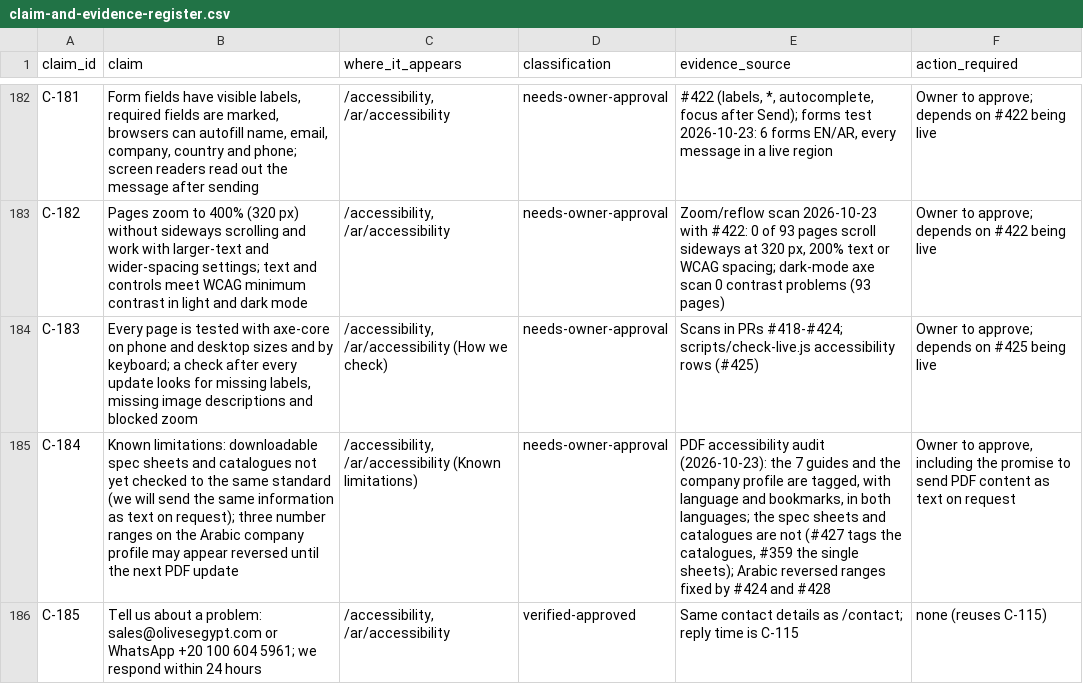
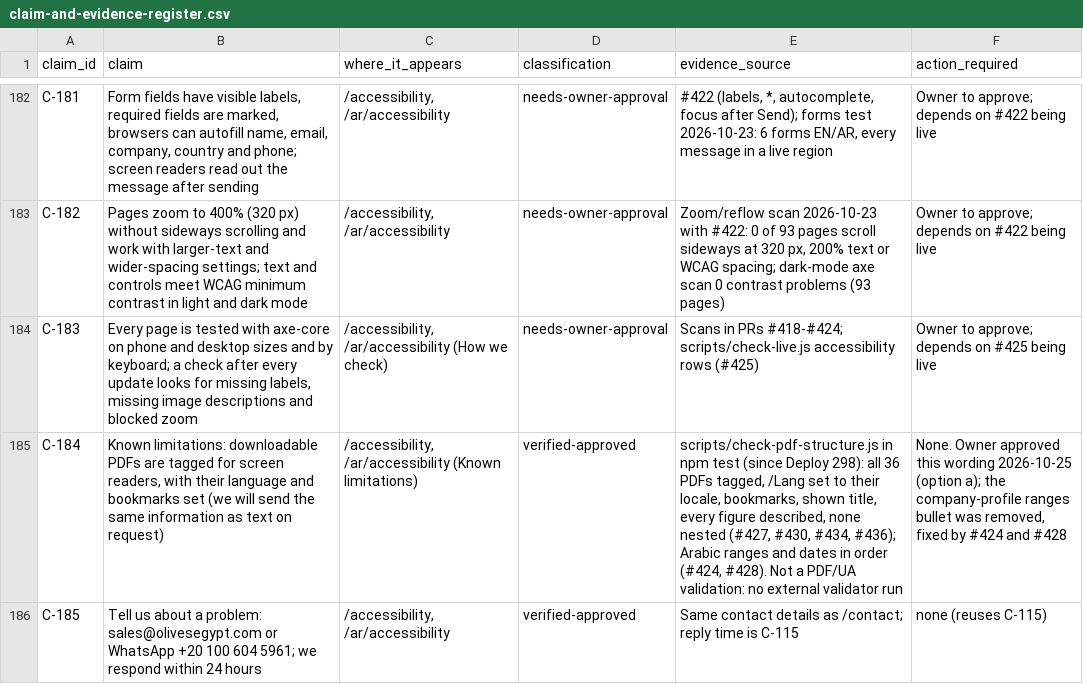
Before and after one commit to Mohamed00076/olivesegypt-site, a CSV file: docs/claim-and-evidence-register.csv, drawn as a sheet; only a part is shown, gaps mark what is left out; the diff names each change by its address in the sheet, - before the commit and + after, or states it on an @@ line.

```diff
--- a/docs/claim-and-evidence-register.csv
+++ b/docs/claim-and-evidence-register.csv
-B185 (claim): …limitations: downloadable spec sheets and catalogues not yet checked to the same standard (we will send the same information as text on request); three number ranges on the Arabic company profile may appear reversed until the next PDF update
+B185 (claim): …limitations: downloadable PDFs are tagged for screen readers, with their language and bookmarks set (we will send the same information as text on request)
-D185 (classification): needs-owner-approval
+D185 (classification): verified-approved
-E185 (evidence_source): PDF accessibility audit (2026-10-23): the 7 guides and the company profile are tagged, with language and bookmarks, in both languages; the spec sheets and catalogues are not (#427 tags the catalogues, #359 the single sheets); Arabic reversed ranges fixed by #424 and #428
+E185 (evidence_source): scripts/check-pdf-structure.js in npm test (since Deploy 298): all 36 PDFs tagged, /Lang set to their locale, bookmarks, shown title, every figure described, none nested (#427, #430, #434, #436); Arabic ranges and dates in order (#424, #428). Not a PDF/UA validation: no external validator run
-F185 (action_required): Owner to approve, including the promise to send PDF content as text on request
+F185 (action_required): None. Owner approved this wording 2026-10-25 (option a); the company-profile ranges bullet was removed, fixed by #424 and #428
```
Also changed, not shown: 2 other files.
